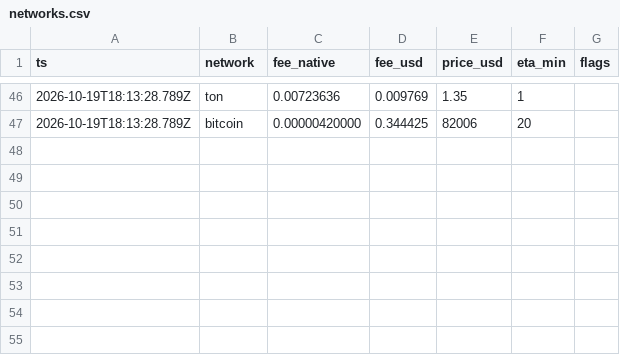
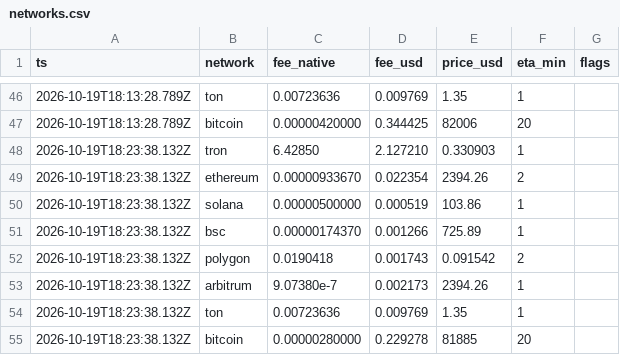
Before and after one commit to maresfield-cmyk/gcrypto, a CSV file: data/history/networks.csv, drawn as a sheet; only a part is shown, gaps mark what is left out.

```diff
--- a/data/history/networks.csv
+++ b/data/history/networks.csv
@@ -47 +47,9 @@ ts,network,fee_native,fee_usd,price_usd,eta_min,flags
 2026-10-19T18:13:28.789Z,bitcoin,0.00000420000,0.344425,82006,20,
+2026-10-19T18:23:38.132Z,tron,6.42850,2.127210,0.330903,1,
+2026-10-19T18:23:38.132Z,ethereum,0.00000933670,0.022354,2394.26,2,
+2026-10-19T18:23:38.132Z,solana,0.00000500000,0.000519,103.86,1,
+2026-10-19T18:23:38.132Z,bsc,0.00000174370,0.001266,725.89,1,
+2026-10-19T18:23:38.132Z,polygon,0.0190418,0.001743,0.091542,2,
+2026-10-19T18:23:38.132Z,arbitrum,9.07380e-7,0.002173,2394.26,1,
+2026-10-19T18:23:38.132Z,ton,0.00723636,0.009769,1.35,1,
+2026-10-19T18:23:38.132Z,bitcoin,0.00000280000,0.229278,81885,20,
```
Also changed, not shown: docs/strings-for-translation.csv, 37 other files.
